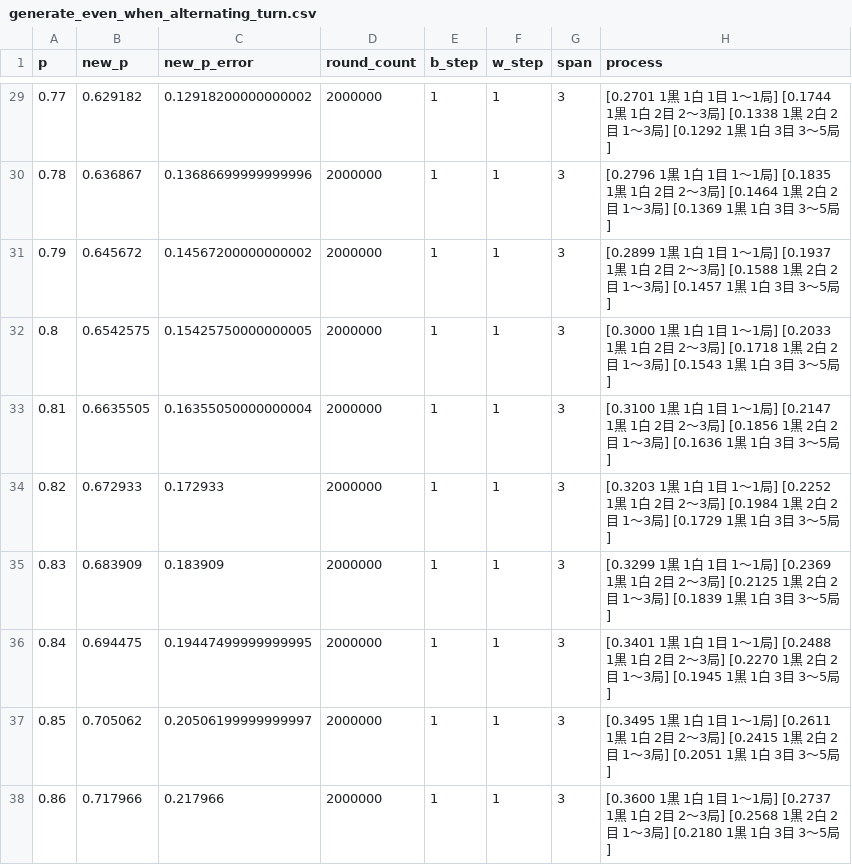
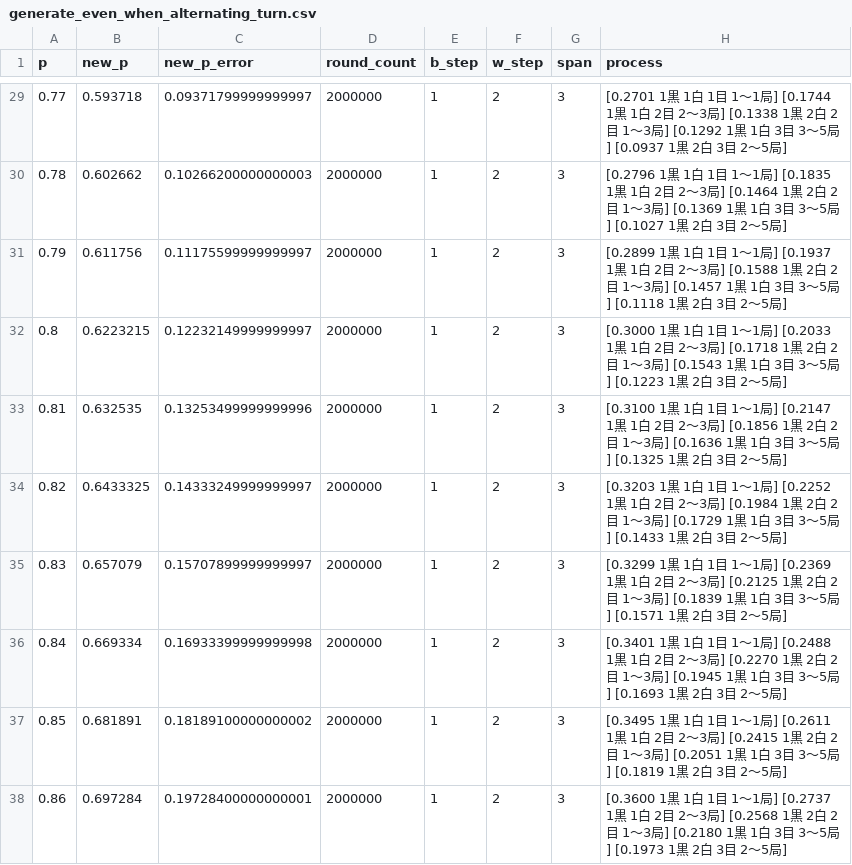
Before and after one commit to muzudho/sente-win-rate-70-percent-problem, a CSV file: data/generate_even_when_alternating_turn.csv, drawn as a sheet; only a part is shown, gaps mark what is left out; the diff covers the shown part only.

```diff
--- a/data/generate_even_when_alternating_turn.csv
+++ b/data/generate_even_when_alternating_turn.csv
@@ -29,10 +29,10 @@ p,new_p,new_p_error,round_count,b_step,w_step,span,process
-0.77,0.629182,0.12918200000000002,2000000,1,1,3,[0.2701 1黒 1白 1目 1～1局] [0.1744 1黒 1白 2目 2～3局] [0.1338 1黒 2白 2目 1～3局] [0.1292 1黒 1白 3目 3～5局]
-0.78,0.636867,0.13686699999999996,2000000,1,1,3,[0.2796 1黒 1白 1目 1～1局] [0.1835 1黒 1白 2目 2～3局] [0.1464 1黒 2白 2目 1～3局] [0.1369 1黒 1白 3目 3～5局]
-0.79,0.645672,0.14567200000000002,2000000,1,1,3,[0.2899 1黒 1白 1目 1～1局] [0.1937 1黒 1白 2目 2～3局] [0.1588 1黒 2白 2目 1～3局] [0.1457 1黒 1白 3目 3～5局]
-0.8,0.6542575,0.15425750000000005,2000000,1,1,3,[0.3000 1黒 1白 1目 1～1局] [0.2033 1黒 1白 2目 2～3局] [0.1718 1黒 2白 2目 1～3局] [0.1543 1黒 1白 3目 3～5局]
-0.81,0.6635505,0.16355050000000004,2000000,1,1,3,[0.3100 1黒 1白 1目 1～1局] [0.2147 1黒 1白 2目 2～3局] [0.1856 1黒 2白 2目 1～3局] [0.1636 1黒 1白 3目 3～5局]
-0.82,0.672933,0.172933,2000000,1,1,3,[0.3203 1黒 1白 1目 1～1局] [0.2252 1黒 1白 2目 2～3局] [0.1984 1黒 2白 2目 1～3局] [0.1729 1黒 1白 3目 3～5局]
-0.83,0.683909,0.183909,2000000,1,1,3,[0.3299 1黒 1白 1目 1～1局] [0.2369 1黒 1白 2目 2～3局] [0.2125 1黒 2白 2目 1～3局] [0.1839 1黒 1白 3目 3～5局]
-0.84,0.694475,0.19447499999999995,2000000,1,1,3,[0.3401 1黒 1白 1目 1～1局] [0.2488 1黒 1白 2目 2～3局] [0.2270 1黒 2白 2目 1～3局] [0.1945 1黒 1白 3目 3～5局]
-0.85,0.705062,0.20506199999999997,2000000,1,1,3,[0.3495 1黒 1白 1目 1～1局] [0.2611 1黒 1白 2目 2～3局] [0.2415 1黒 2白 2目 1～3局] [0.2051 1黒 1白 3目 3～5局]
-0.86,0.717966,0.217966,2000000,1,1,3,[0.3600 1黒 1白 1目 1～1局] [0.2737 1黒 1白 2目 2～3局] [0.2568 1黒 2白 2目 1～3局] [0.2180 1黒 1白 3目 3～5局]
+0.77,0.593718,0.09371799999999997,2000000,1,2,3,[0.2701 1黒 1白 1目 1～1局] [0.1744 1黒 1白 2目 2～3局] [0.1338 1黒 2白 2目 1～3局] [0.1292 1黒 1白 3目 3～5局] [0.0937 1黒 2白 3目 2～5局]
+0.78,0.602662,0.10266200000000003,2000000,1,2,3,[0.2796 1黒 1白 1目 1～1局] [0.1835 1黒 1白 2目 2～3局] [0.1464 1黒 2白 2目 1～3局] [0.1369 1黒 1白 3目 3～5局] [0.1027 1黒 2白 3目 2～5局]
+0.79,0.611756,0.11175599999999997,2000000,1,2,3,[0.2899 1黒 1白 1目 1～1局] [0.1937 1黒 1白 2目 2～3局] [0.1588 1黒 2白 2目 1～3局] [0.1457 1黒 1白 3目 3～5局] [0.1118 1黒 2白 3目 2～5局]
+0.8,0.6223215,0.12232149999999997,2000000,1,2,3,[0.3000 1黒 1白 1目 1～1局] [0.2033 1黒 1白 2目 2～3局] [0.1718 1黒 2白 2目 1～3局] [0.1543 1黒 1白 3目 3～5局] [0.1223 1黒 2白 3目 2～5局]
+0.81,0.632535,0.13253499999999996,2000000,1,2,3,[0.3100 1黒 1白 1目 1～1局] [0.2147 1黒 1白 2目 2～3局] [0.1856 1黒 2白 2目 1～3局] [0.1636 1黒 1白 3目 3～5局] [0.1325 1黒 2白 3目 2～5局]
+0.82,0.6433325,0.14333249999999997,2000000,1,2,3,[0.3203 1黒 1白 1目 1～1局] [0.2252 1黒 1白 2目 2～3局] [0.1984 1黒 2白 2目 1～3局] [0.1729 1黒 1白 3目 3～5局] [0.1433 1黒 2白 3目 2～5局]
+0.83,0.657079,0.15707899999999997,2000000,1,2,3,[0.3299 1黒 1白 1目 1～1局] [0.2369 1黒 1白 2目 2～3局] [0.2125 1黒 2白 2目 1～3局] [0.1839 1黒 1白 3目 3～5局] [0.1571 1黒 2白 3目 2～5局]
+0.84,0.669334,0.16933399999999998,2000000,1,2,3,[0.3401 1黒 1白 1目 1～1局] [0.2488 1黒 1白 2目 2～3局] [0.2270 1黒 2白 2目 1～3局] [0.1945 1黒 1白 3目 3～5局] [0.1693 1黒 2白 3目 2～5局]
+0.85,0.681891,0.18189100000000002,2000000,1,2,3,[0.3495 1黒 1白 1目 1～1局] [0.2611 1黒 1白 2目 2～3局] [0.2415 1黒 2白 2目 1～3局] [0.2051 1黒 1白 3目 3～5局] [0.1819 1黒 2白 3目 2～5局]
+0.86,0.697284,0.19728400000000001,2000000,1,2,3,[0.3600 1黒 1白 1目 1～1局] [0.2737 1黒 1白 2目 2～3局] [0.2568 1黒 2白 2目 1～3局] [0.2180 1黒 1白 3目 3～5局] [0.1973 1黒 2白 3目 2～5局]
```
Also changed, not shown: 118 edited cells elsewhere in this file, 6 other files.
